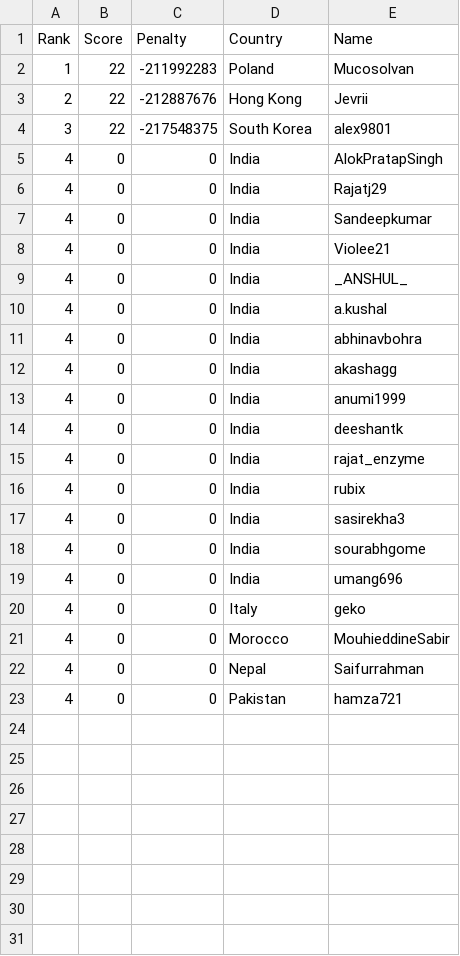
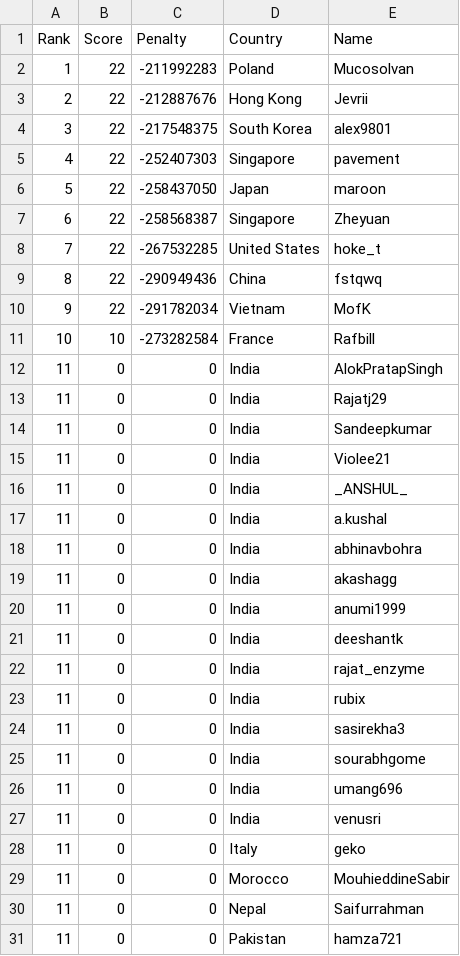
Before and after one commit to Sea-n/GCJ-score, a TSV file: 2020-Round1C/ALL.tsv, drawn as a sheet.

```diff
--- a/2020-Round1C/ALL.tsv
+++ b/2020-Round1C/ALL.tsv
@@ -4,20 +4,28 @@ Rank	Score	Penalty	Country	Name
 3	22	-217548375	South Korea	alex9801
-4	0	0	India	AlokPratapSingh
-4	0	0	India	Rajatj29
-4	0	0	India	Sandeepkumar
-4	0	0	India	Violee21
-4	0	0	India	_ANSHUL_
-4	0	0	India	a.kushal
-4	0	0	India	abhinavbohra
-4	0	0	India	akashagg
-4	0	0	India	anumi1999
-4	0	0	India	deeshantk
-4	0	0	India	rajat_enzyme
-4	0	0	India	rubix
-4	0	0	India	sasirekha3
-4	0	0	India	sourabhgome
-4	0	0	India	umang696
-4	0	0	Italy	geko
-4	0	0	Morocco	MouhieddineSabir
-4	0	0	Nepal	Saifurrahman
-4	0	0	Pakistan	hamza721
+4	22	-252407303	Singapore	pavement
+5	22	-258437050	Japan	maroon
+6	22	-258568387	Singapore	Zheyuan
+7	22	-267532285	United States	hoke_t
+8	22	-290949436	China	fstqwq
+9	22	-291782034	Vietnam	MofK
+10	10	-273282584	France	Rafbill
+11	0	0	India	AlokPratapSingh
+11	0	0	India	Rajatj29
+11	0	0	India	Sandeepkumar
+11	0	0	India	Violee21
+11	0	0	India	_ANSHUL_
+11	0	0	India	a.kushal
+11	0	0	India	abhinavbohra
+11	0	0	India	akashagg
+11	0	0	India	anumi1999
+11	0	0	India	deeshantk
+11	0	0	India	rajat_enzyme
+11	0	0	India	rubix
+11	0	0	India	sasirekha3
+11	0	0	India	sourabhgome
+11	0	0	India	umang696
+11	0	0	India	venusri
+11	0	0	Italy	geko
+11	0	0	Morocco	MouhieddineSabir
+11	0	0	Nepal	Saifurrahman
+11	0	0	Pakistan	hamza721
```
Also changed, not shown: 2020-Round1C/India.tsv, 4 other files.
